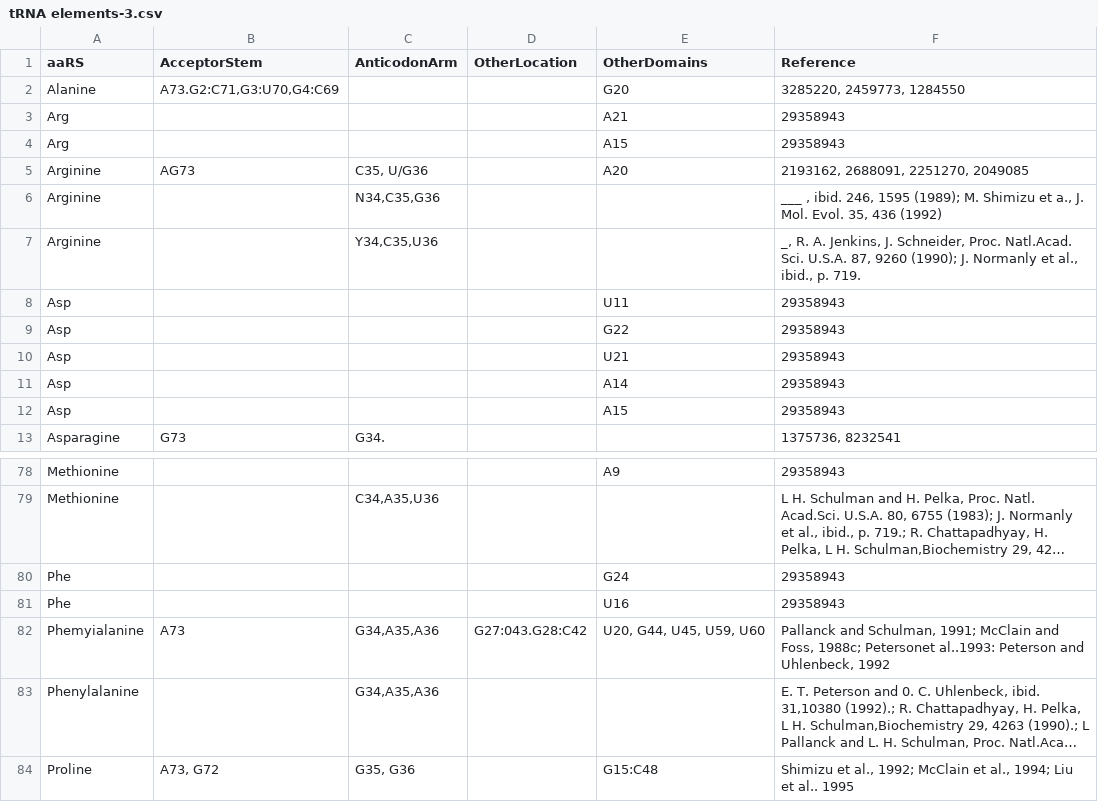
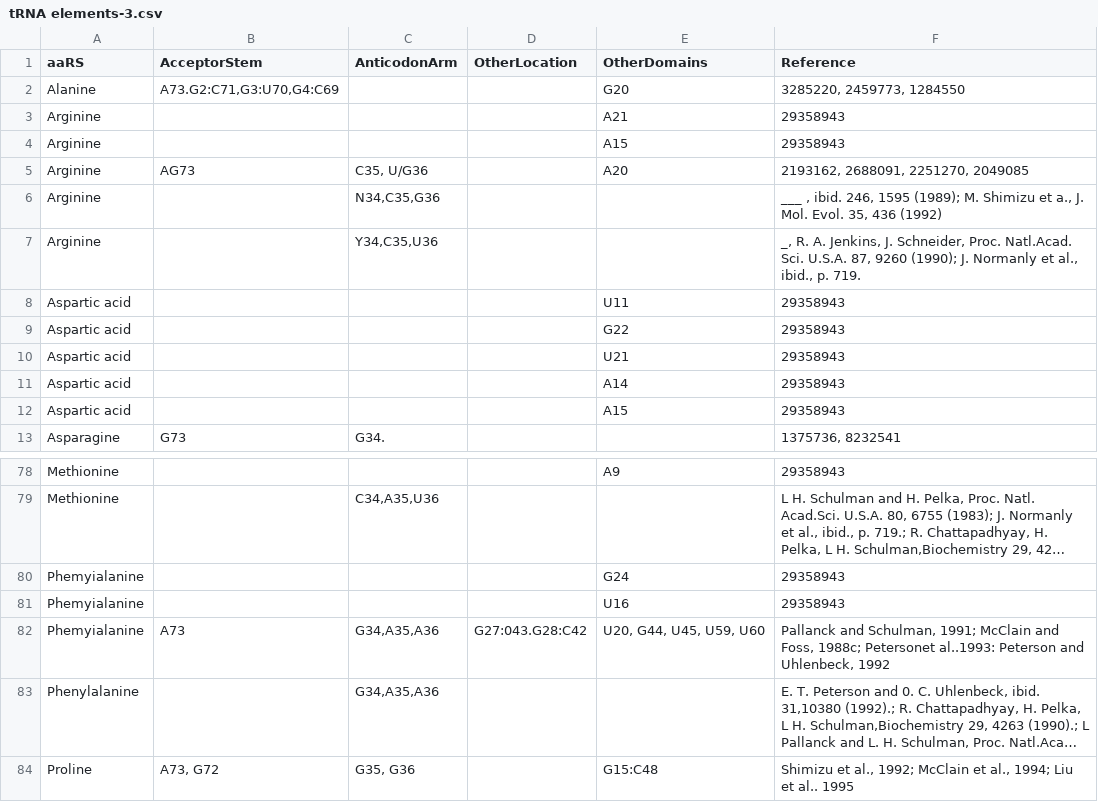
Before and after one commit to Lovelumine/trna-database, a CSV file: data/tRNA elements-3.csv, drawn as a sheet; only a part is shown, gaps mark what is left out; long unchanged cells end in …; the diff names each change by its address in the sheet, - before the commit and + after, or states it on an @@ line.

Commit message:
更新tRNA elements

```diff
--- a/data/tRNA elements-3.csv
+++ b/data/tRNA elements-3.csv
-A3:A4 (aaRS): Arg
+A3:A4 (aaRS): Arginine
-A8:A12 (aaRS): Asp
+A8:A12 (aaRS): Aspartic acid
-A80:A81 (aaRS): Phe
+A80:A81 (aaRS): Phemyialanine
```
Also changed, not shown: 2 other files.
